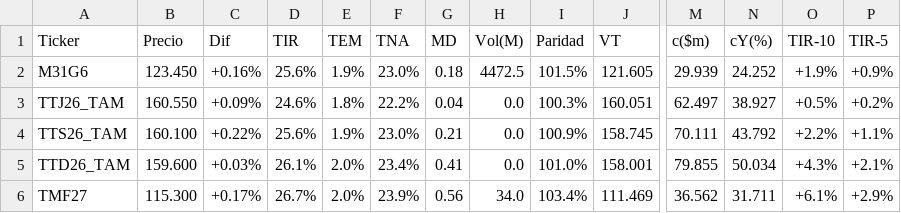
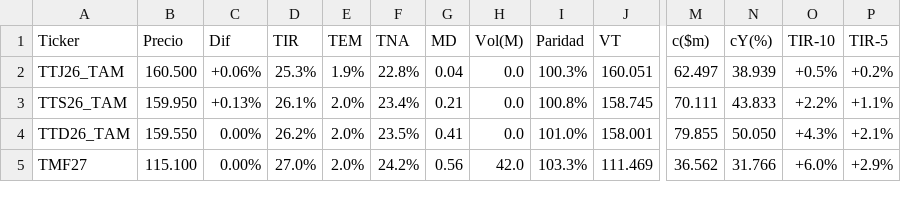
Before and after one commit to FedericoBohl/ArgData, a CSV file: Datos/Bolsa/Bonos/CER.csv, drawn as a sheet; only a part is shown, gaps mark what is left out; removed rows and columns are numbered as before the commit, all else as after; rows hold the shown columns only; the diff covers the shown part only; the diff names each change by its address in the sheet, - before the commit and + after, or states it on an @@ line.

```diff
--- a/Datos/Bolsa/Bonos/CER.csv
+++ b/Datos/Bolsa/Bonos/CER.csv
-row 2: M31G6 | 123.450 | +0.16% | 25.6% | 1.9% | 23.0% | 0.18 | 4472.5 | 101.5% | 121.605 | 29.939 | 24.252 | +1.9% | +0.9%
-B2 (Precio): 160.550
+B2 (Precio): 160.500
-C2 (Dif): +0.09%
+C2 (Dif): +0.06%
-D2 (TIR): 24.6%
+D2 (TIR): 25.3%
-E2 (TEM): 1.8%
+E2 (TEM): 1.9%
-F2 (TNA): 22.2%
+F2 (TNA): 22.8%
-N2 (cY(%)): 38.927
+N2 (cY(%)): 38.939
-B3 (Precio): 160.100
+B3 (Precio): 159.950
-C3 (Dif): +0.22%
+C3 (Dif): +0.13%
-D3 (TIR): 25.6%
+D3 (TIR): 26.1%
-E3 (TEM): 1.9%
+E3 (TEM): 2.0%
-F3 (TNA): 23.0%
+F3 (TNA): 23.4%
-I3 (Paridad): 100.9%
+I3 (Paridad): 100.8%
-N3 (cY(%)): 43.792
+N3 (cY(%)): 43.833
-B4 (Precio): 159.600
+B4 (Precio): 159.550
-C4 (Dif): +0.03%
+C4 (Dif): 0.00%
-D4 (TIR): 26.1%
+D4 (TIR): 26.2%
-F4 (TNA): 23.4%
+F4 (TNA): 23.5%
-N4 (cY(%)): 50.034
+N4 (cY(%)): 50.050
-B5 (Precio): 115.300
+B5 (Precio): 115.100
-C5 (Dif): +0.17%
+C5 (Dif): 0.00%
-D5 (TIR): 26.7%
+D5 (TIR): 27.0%
-F5 (TNA): 23.9%
+F5 (TNA): 24.2%
-H5 (Vol(M)): 34.0
+H5 (Vol(M)): 42.0
-I5 (Paridad): 103.4%
+I5 (Paridad): 103.3%
-N5 (cY(%)): 31.711
+N5 (cY(%)): 31.766
-O5 (TIR-10): +6.1%
+O5 (TIR-10): +6.0%
```
Also changed, not shown: 1 added row and 13 edited cells elsewhere in this file, Datos/Bolsa/Bonos/Bonos en USD.csv, Datos/Bolsa/Equity/Cedears.csv, 21 other files.
